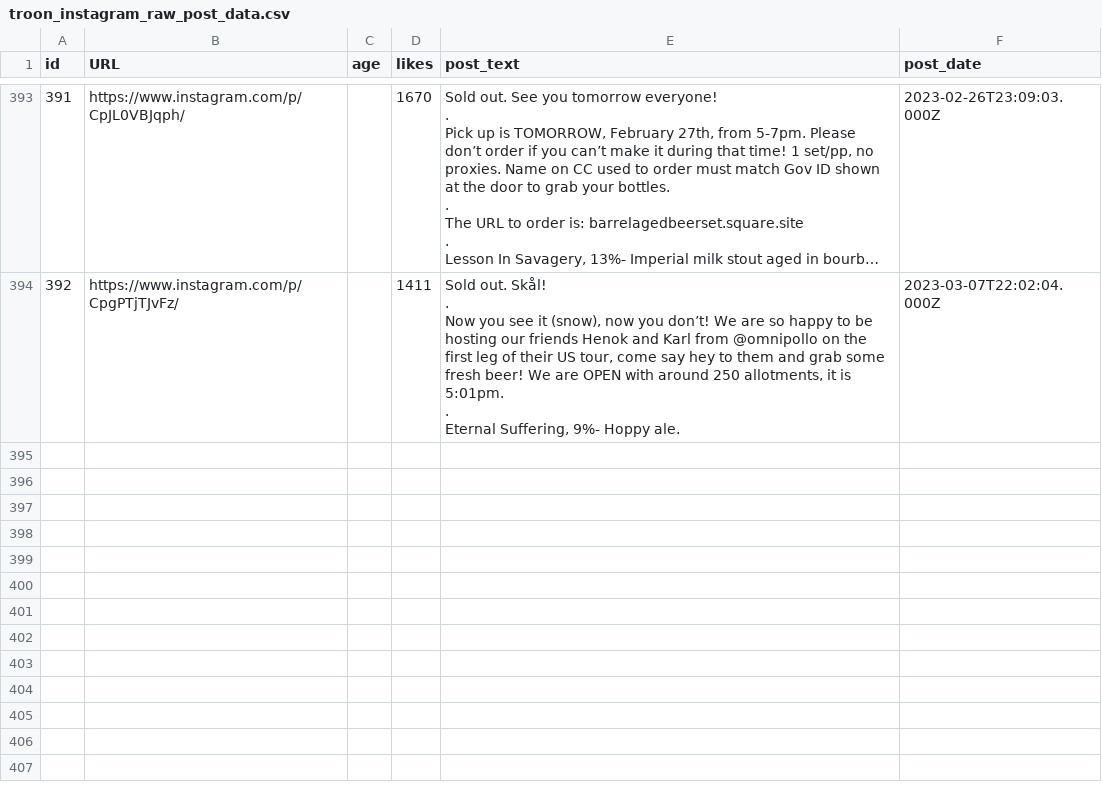
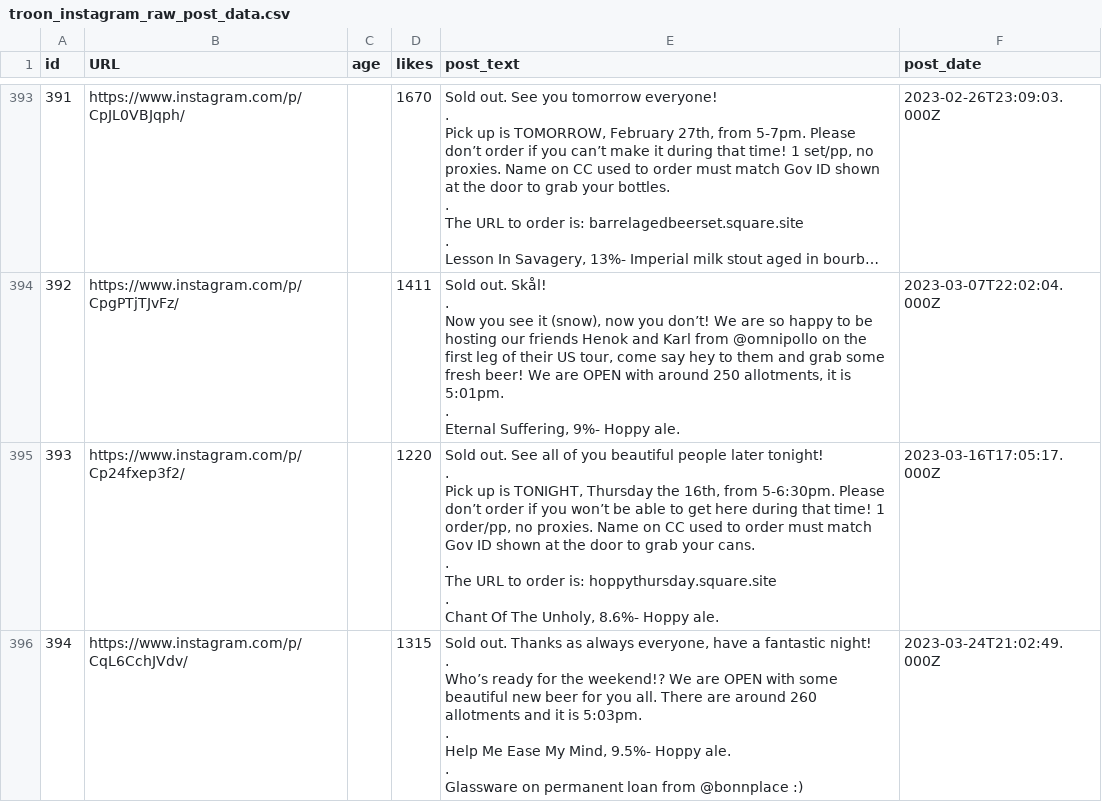
Before and after one commit to dmnapolitano/troon_release_prediction, a CSV file: troon_instagram_raw_post_data.csv, drawn as a sheet; only a part is shown, gaps mark what is left out; long unchanged cells end in ….

```diff
--- a/troon_instagram_raw_post_data.csv
+++ b/troon_instagram_raw_post_data.csv
@@ -2850 +2850,27 @@ Now you see it (snow), now you don’t! We are so happy to be hosting our friend
 Eternal Suffering, 9%- Hoppy ale.",2023-03-07T22:02:04.000Z
+393,https://www.instagram.com/p/Cp24fxep3f2/,,1220,"Sold out. See all of you beautiful people later tonight!
+
+.
+
+Pick up is TONIGHT, Thursday the 16th, from 5-6:30pm. Please don’t order if you won’t be able to get here during that time! 1 order/pp, no proxies. Name on CC used to order must match Gov ID shown at the door to grab your cans.
+
+.
+
+The URL to order is: hoppythursday.square.site
+
+.
+
+Chant Of The Unholy, 8.6%- Hoppy ale.",2023-03-16T17:05:17.000Z
+394,https://www.instagram.com/p/CqL6CchJVdv/,,1315,"Sold out. Thanks as always everyone, have a fantastic night!
+
+.
+
+Who’s ready for the weekend!? We are OPEN with some beautiful new beer for you all. There are around 260 allotments and it is 5:03pm.
+
+.
+
+Help Me Ease My Mind, 9.5%- Hoppy ale.
+
+.
+
+Glassware on permanent loan from @bonnplace :)",2023-03-24T21:02:49.000Z
```
Also changed, not shown: troon_instagram_clean_post_data.csv, troon_instagram_post_beer_attributes.csv, 1 other file.
